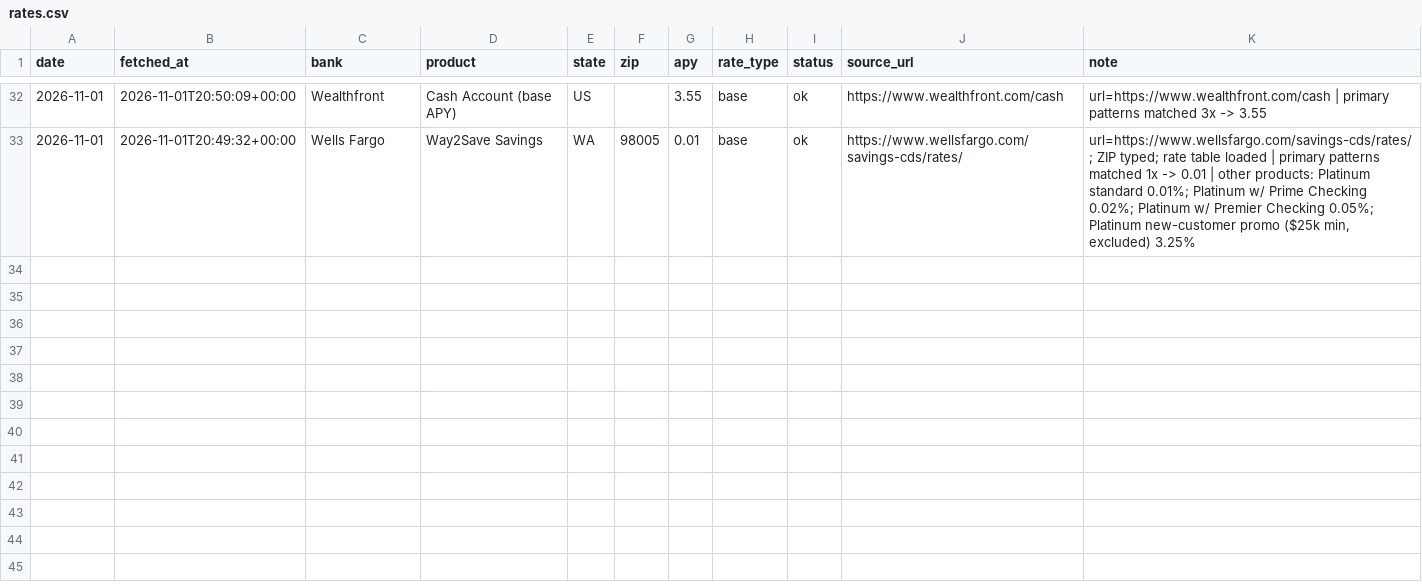
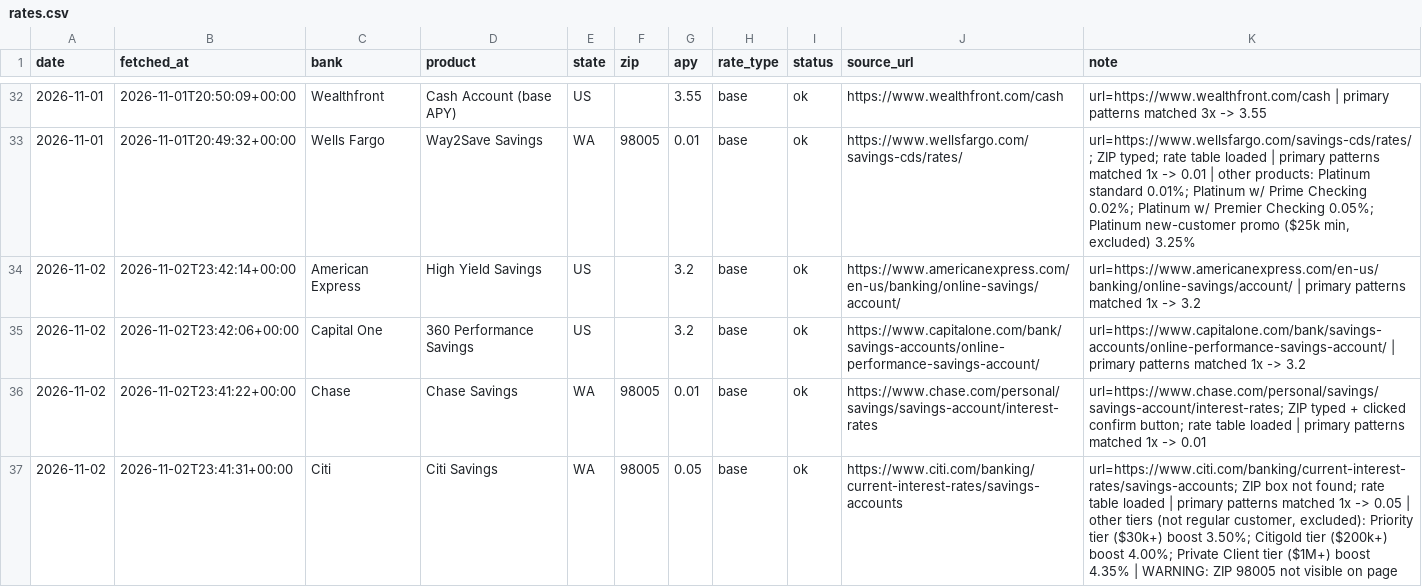
Before and after one commit to elainechenly/savings-apy-tracker, a CSV file: data/rates.csv, drawn as a sheet; only a part is shown, gaps mark what is left out; the diff covers the shown part only.

Commit message:
rates 2026-11-02

```diff
--- a/data/rates.csv
+++ b/data/rates.csv
@@ -33 +33,5 @@ date,fetched_at,bank,product,state,zip,apy,rate_type,status,source_url,note
 2026-11-01,2026-11-01T20:49:32+00:00,Wells Fargo,Way2Save Savings,WA,98005,0.01,base,ok,https://www.wellsfargo.com/savings-cds/rates/,"url=https://www.wellsfargo.com/savings-cds/rates/; ZIP typed; rate table loaded | primary patterns matched 1x -> 0.01 | other products: Platinum standard 0.01%; Platinum w/ Prime Checking 0.02%; Platinum w/ Premier Checking 0.05%; Platinum new-customer promo ($25k min, excluded) 3.25%"
+2026-11-02,2026-11-02T23:42:14+00:00,American Express,High Yield Savings,US,,3.2,base,ok,https://www.americanexpress.com/en-us/banking/online-savings/account/,url=https://www.americanexpress.com/en-us/banking/online-savings/account/ | primary patterns matched 1x -> 3.2
+2026-11-02,2026-11-02T23:42:06+00:00,Capital One,360 Performance Savings,US,,3.2,base,ok,https://www.capitalone.com/bank/savings-accounts/online-performance-savings-account/,url=https://www.capitalone.com/bank/savings-accounts/online-performance-savings-account/ | primary patterns matched 1x -> 3.2
+2026-11-02,2026-11-02T23:41:22+00:00,Chase,Chase Savings,WA,98005,0.01,base,ok,https://www.chase.com/personal/savings/savings-account/interest-rates,url=https://www.chase.com/personal/savings/savings-account/interest-rates; ZIP typed + clicked confirm button; rate table loaded | primary patterns matched 1x -> 0.01
+2026-11-02,2026-11-02T23:41:31+00:00,Citi,Citi Savings,WA,98005,0.05,base,ok,https://www.citi.com/banking/current-interest-rates/savings-accounts,"url=https://www.citi.com/banking/current-interest-rates/savings-accounts; ZIP box not found; rate table loaded | primary patterns matched 1x -> 0.05 | other tiers (not regular customer, excluded): Priority tier ($30k+) boost 3.50%; Citigold tier ($200k+) boost 4.00%; Private Client tier ($1M+) boost 4.35% | WARNING: ZIP 98005 not visible on page"
```
Also changed, not shown: 4 added rows elsewhere in this file.
